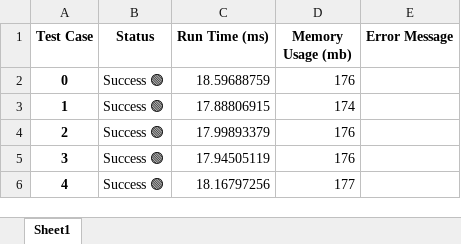
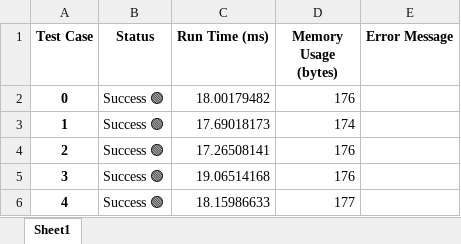
Before and after one commit to AndriiZhabrovets/ai-swe-benchmark, an Excel workbook: main/data/longest_common_prefix.xlsx, sheet Sheet1, drawn as a sheet; values as stored, in another font and other column widths than the file's, no borders; the diff names each change by its address in the sheet, - before the commit and + after, or states it on an @@ line.

```diff
--- a/main/data/longest_common_prefix.xlsx (sheet Sheet1)
+++ b/main/data/longest_common_prefix.xlsx (sheet Sheet1)
-D1: Memory Usage (mb)
+D1: Memory Usage (bytes)
-C2 (Run Time (ms)): 18.59688759
+C2 (Run Time (ms)): 18.00179482
-C3 (Run Time (ms)): 17.88806915
+C3 (Run Time (ms)): 17.69018173
-C4 (Run Time (ms)): 17.99893379
+C4 (Run Time (ms)): 17.26508141
-C5 (Run Time (ms)): 17.94505119
+C5 (Run Time (ms)): 19.06514168
-C6 (Run Time (ms)): 18.16797256
+C6 (Run Time (ms)): 18.15986633
```
Also changed, not shown: main/data/longest_palindrome.xlsx, main/data/longest_substring.xlsx, 15 other files.
